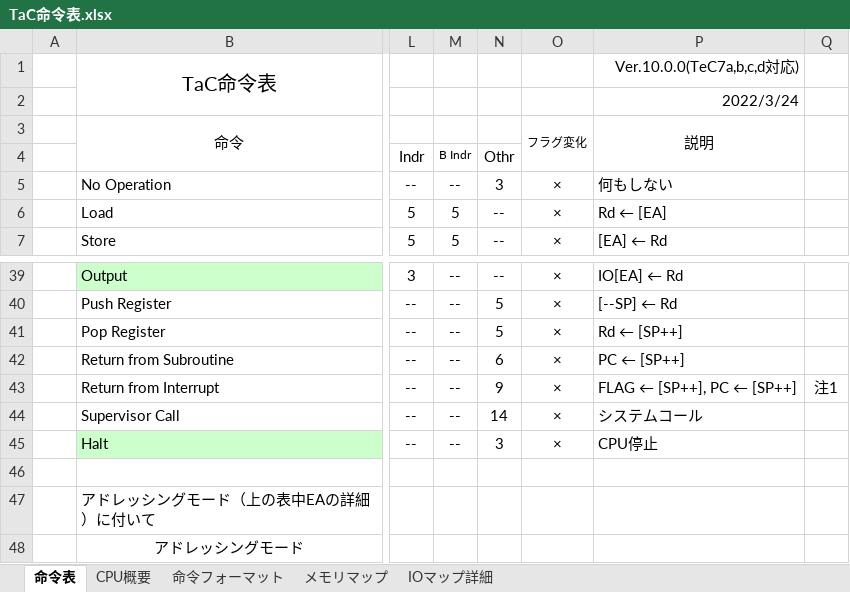
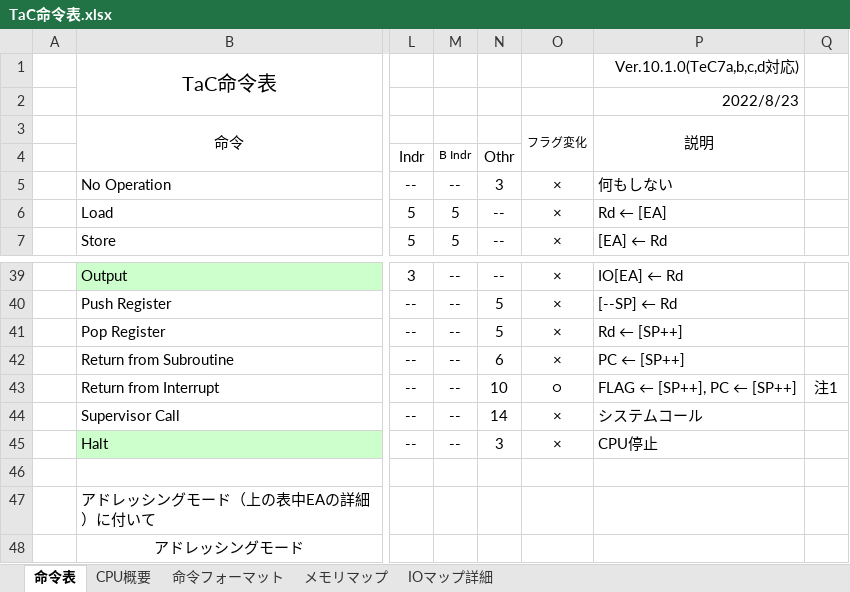
Before and after one commit to tctsigemura/TeC7, an Excel workbook: Doc/Arch/TaC命令表.xlsx, sheet 命令表, drawn as a sheet; only a part is shown, gaps mark what is left out; values as stored, in another font and other column widths than the file's, no borders; the diff names each change by its address in the sheet, - before the commit and + after, or states it on an @@ line.

```diff
--- a/Doc/Arch/TaC命令表.xlsx (sheet 命令表)
+++ b/Doc/Arch/TaC命令表.xlsx (sheet 命令表)
-P1: Ver.10.0.0(TeC7a,b,c,d対応)
+P1: Ver.10.1.0(TeC7a,b,c,d対応)
-P2: 2022/3/24
+P2: 2022/8/23
-N43: 9
+N43: 10
-O43: ×
+O43: ○
```
Also changed, not shown: sheet IOマップ詳細, sheet 命令フォーマット, sheet メモリマップ, sheet CPU概要, 4 other files.
